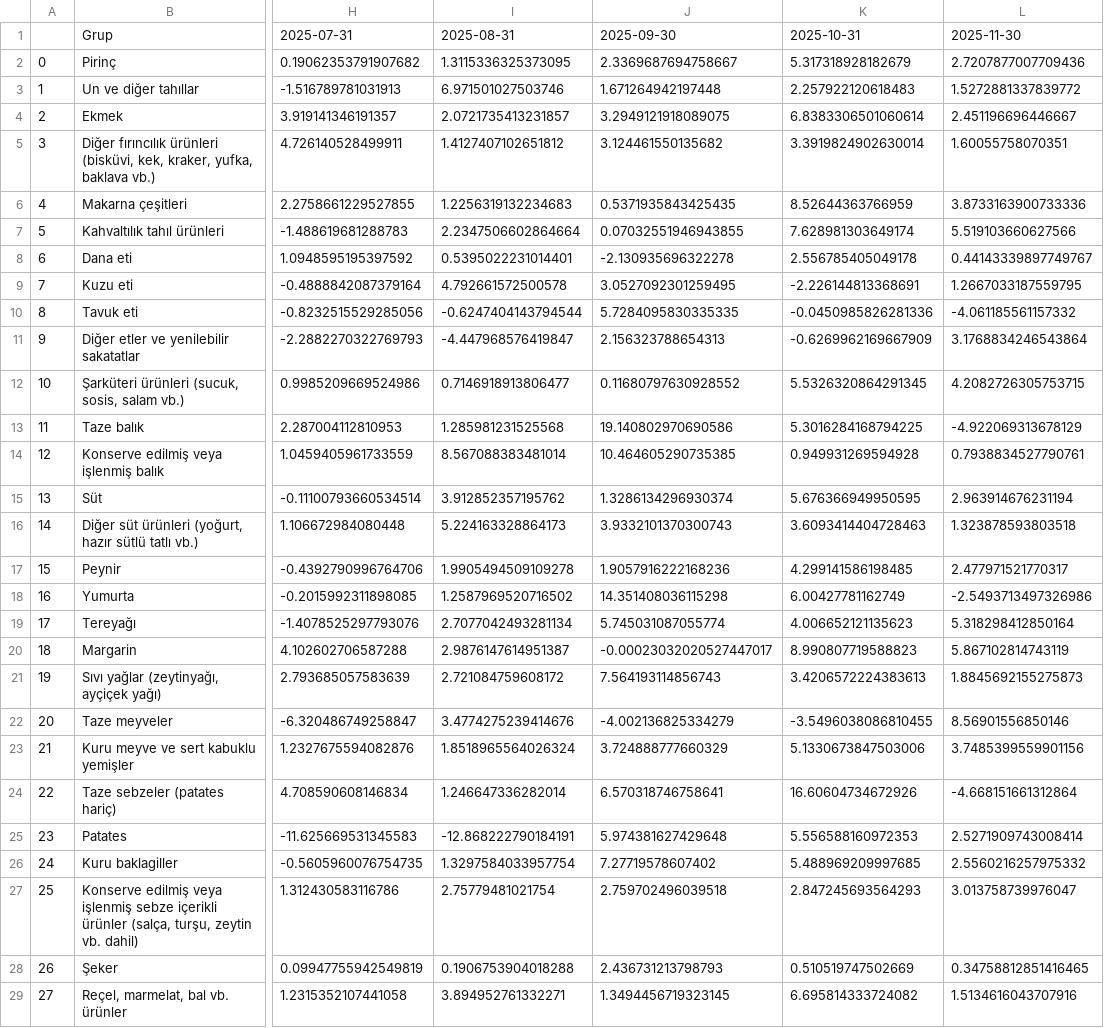
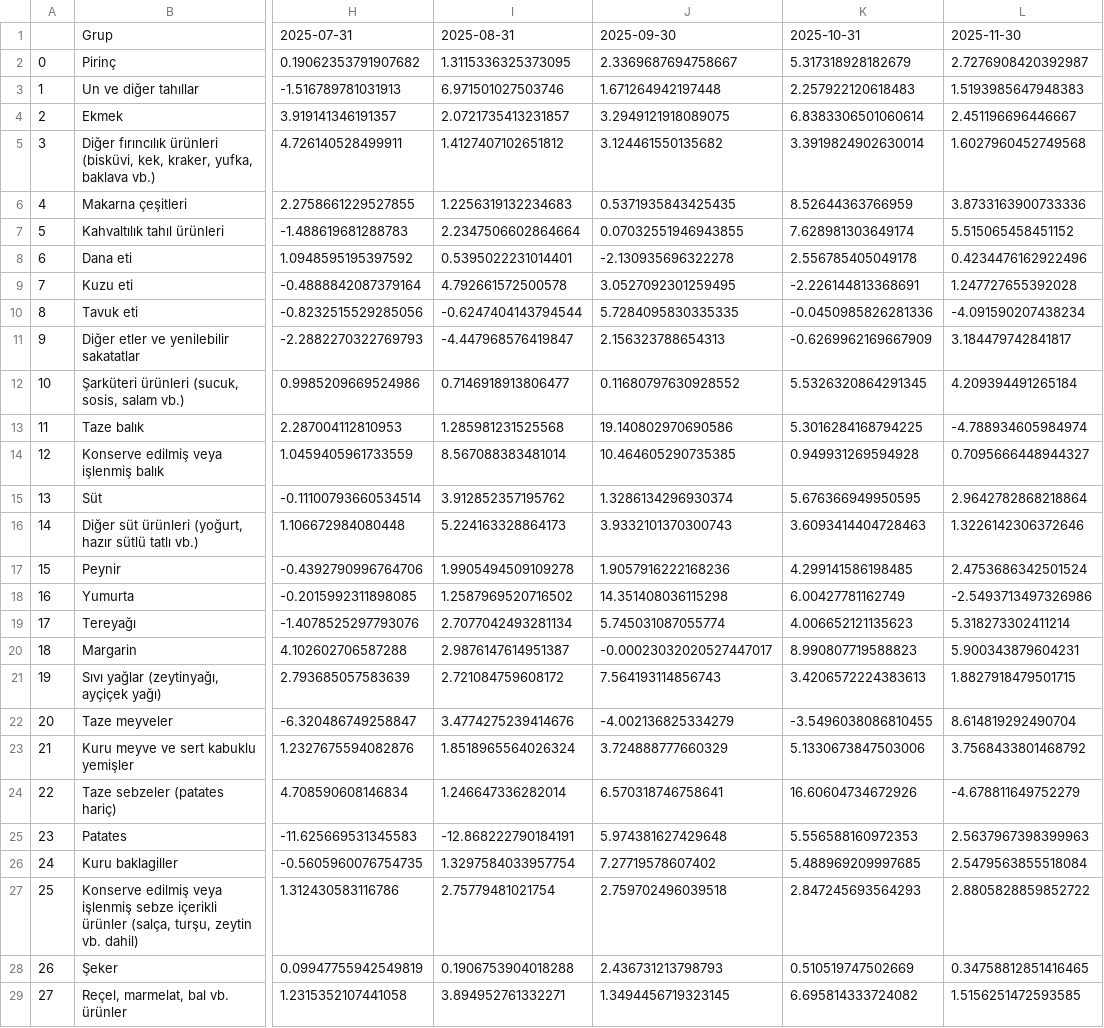
Before and after one commit to kaboya19/web-tufe-flask, a CSV file: harcama_gruplarıaylık.csv, drawn as a sheet; only a part is shown, gaps mark what is left out; the diff covers the shown part only; the diff names each change by its address in the sheet, - before the commit and + after, or states it on an @@ line.

```diff
--- a/harcama_gruplarıaylık.csv
+++ b/harcama_gruplarıaylık.csv
-L2: 2.7207877007709436
+L2: 2.7276908420392987
-L3: 1.5272881337839772
+L3: 1.5193985647948383
-L5: 1.60055758070351
+L5: 1.6027960452749568
-L7: 5.519103660627566
+L7: 5.515065458451152
-L8: 0.44143339897749767
+L8: 0.4234476162922496
-L9: 1.2667033187559795
+L9: 1.247727655392028
-L10: -4.061185561157332
+L10: -4.091590207438234
-L11: 3.1768834246543864
+L11: 3.184479742841817
-L12: 4.2082726305753715
+L12: 4.209394491265184
-L13: -4.922069313678129
+L13: -4.788934605984974
-L14: 0.7938834527790761
+L14: 0.7095666448944327
-L15: 2.963914676231194
+L15: 2.9642782868218864
-L16: 1.323878593803518
+L16: 1.3226142306372646
-L17: 2.477971521770317
+L17: 2.4753686342501524
-L19: 5.318298412850164
+L19: 5.318273302411214
-L20: 5.867102814743119
+L20: 5.900343879604231
-L21: 1.8845692155275873
+L21: 1.8827918479501715
-L22: 8.56901556850146
+L22: 8.614819292490704
-L23: 3.7485399559901156
+L23: 3.7568433801468792
-L24: -4.668151661312864
+L24: -4.678811649752279
-L25: 2.5271909743008414
+L25: 2.5637967398399963
-L26: 2.5560216257975332
+L26: 2.5479563855518084
-L27: 3.013758739976047
+L27: 2.8805828859852722
-L29: 1.5134616043707916
+L29: 1.5156251472593585
```
Also changed, not shown: 108 edited cells elsewhere in this file, gruplar_int.csv, harcama_grupları.csv, 11 other files.
